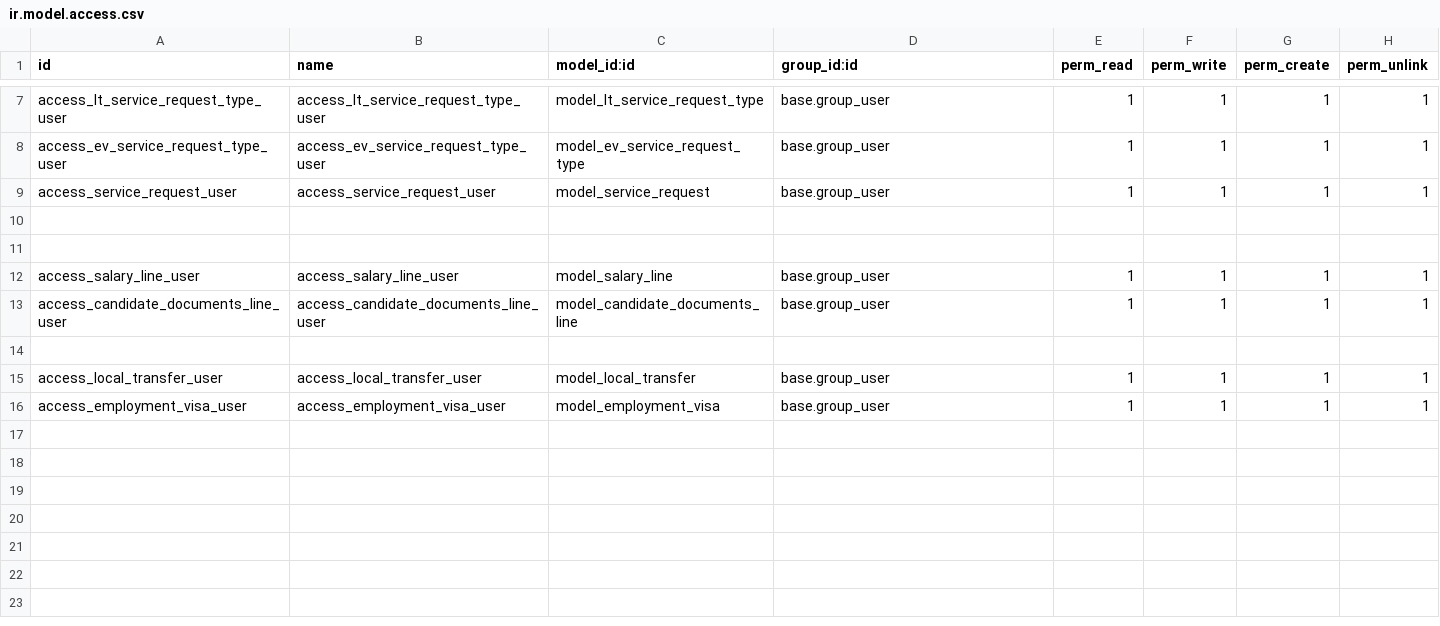
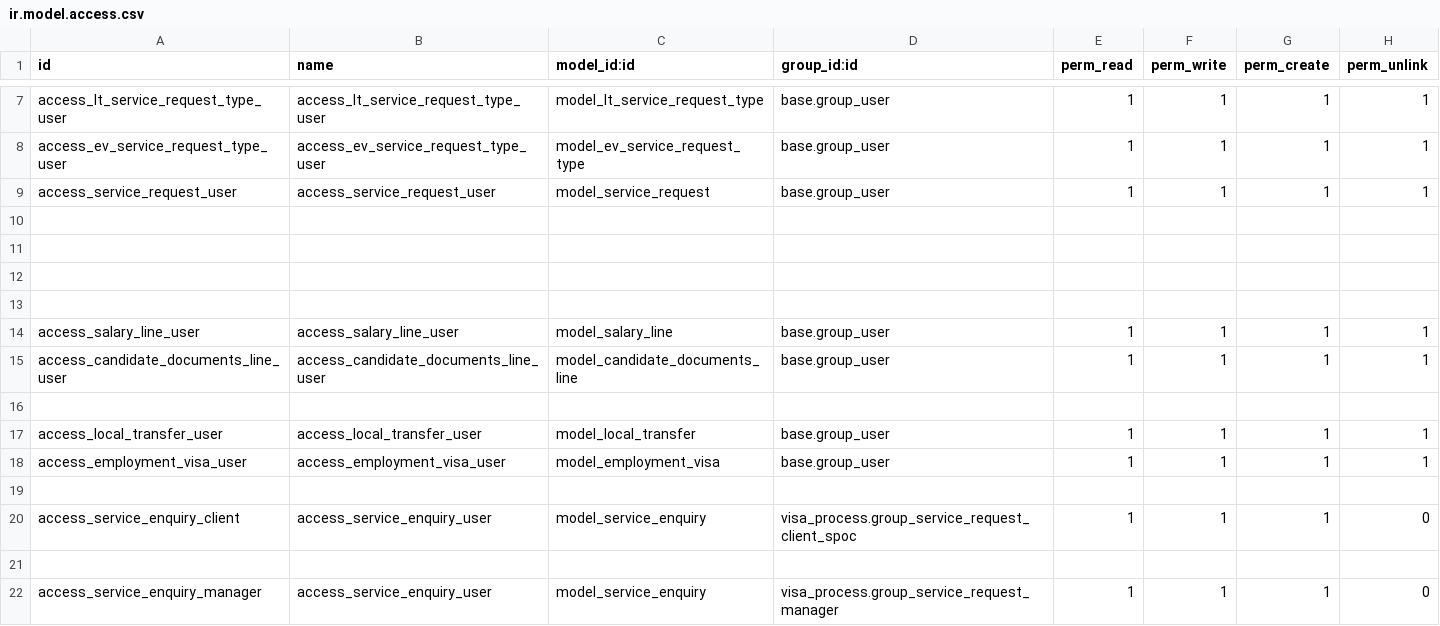
Before and after one commit to Deekshithhm27/amaalcom-odoo, a CSV file: visa_process/security/ir.model.access.csv, drawn as a sheet; only a part is shown, gaps mark what is left out.

Commit message:
Added enquiry Process and modification to button visibility in Local transfer for submission

```diff
--- a/visa_process/security/ir.model.access.csv
+++ b/visa_process/security/ir.model.access.csv
@@ -11,2 +11,4 @@ access_service_request_user,access_service_request_user,model_service_request,ba
 
+
+
 access_salary_line_user,access_salary_line_user,model_salary_line,base.group_user,1,1,1,1
@@ -16 +18,5 @@ access_local_transfer_user,access_local_transfer_user,model_local_transfer,base.
 access_employment_visa_user,access_employment_visa_user,model_employment_visa,base.group_user,1,1,1,1
+
+access_service_enquiry_client,access_service_enquiry_user,model_service_enquiry,visa_process.group_service_request_client_spoc,1,1,1,0
+
+access_service_enquiry_manager,access_service_enquiry_user,model_service_enquiry,visa_process.group_service_request_manager,1,1,1,0
```
Also changed, not shown: 8 other files.
